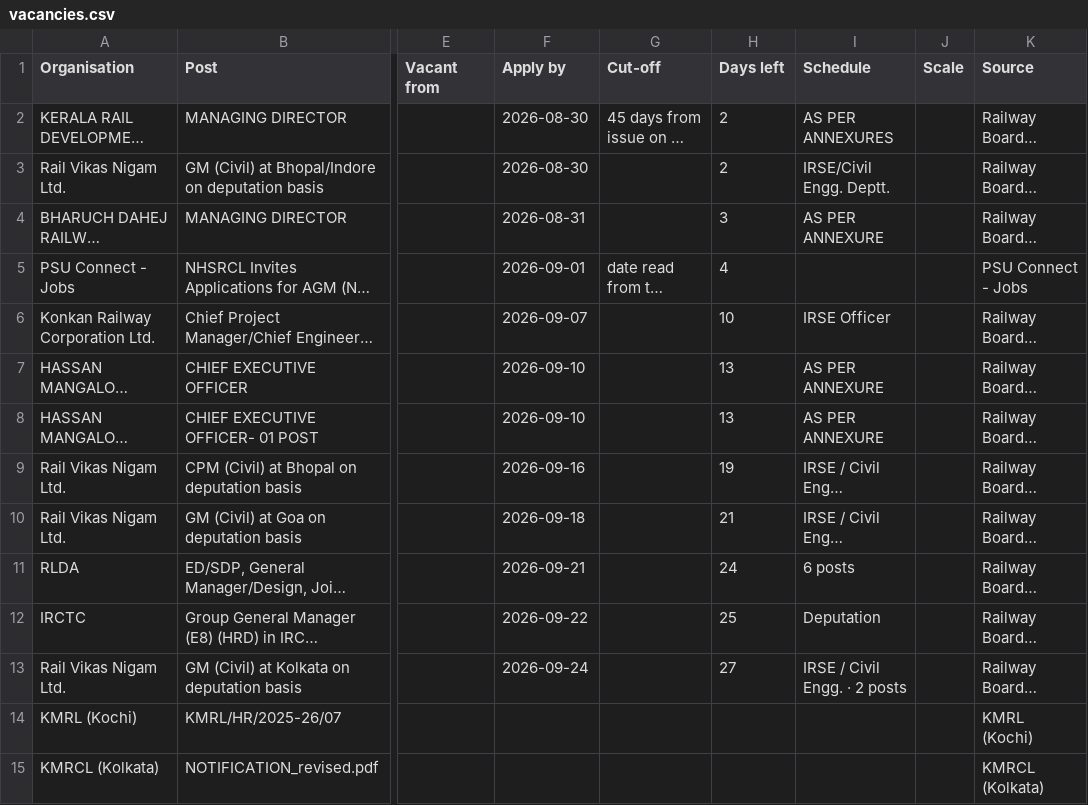
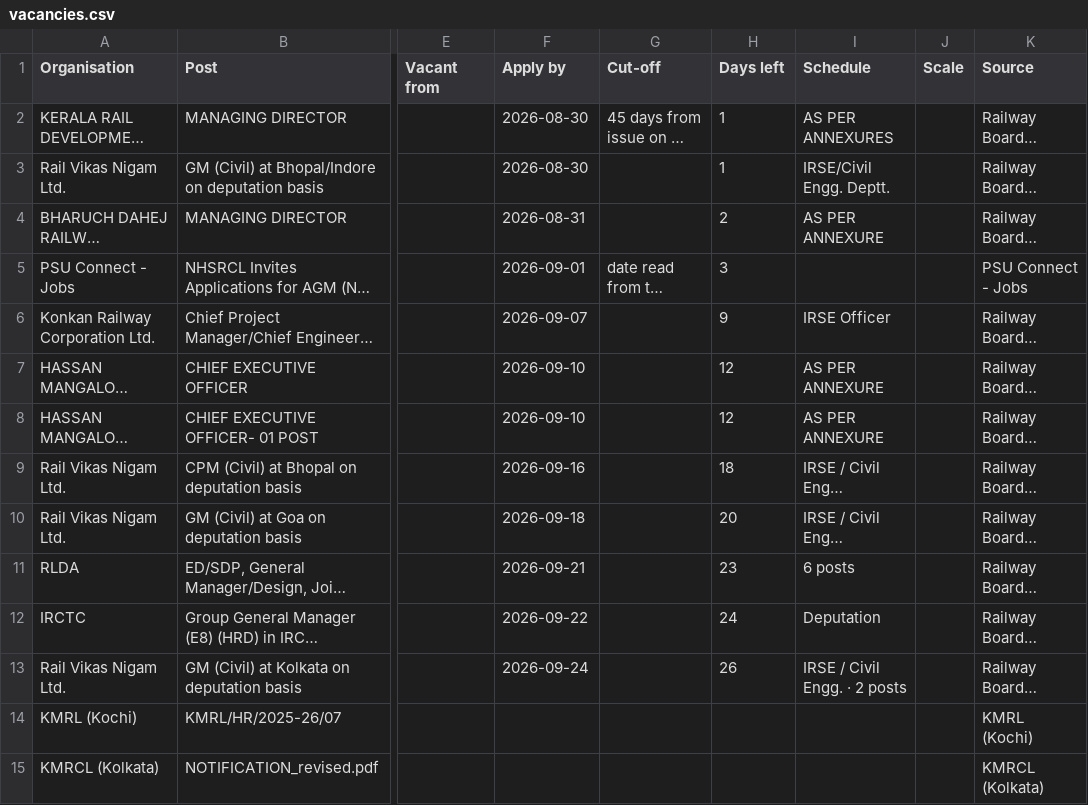
Before and after one commit to HarshLohiya/vacancy-board, a CSV file: docs/vacancies.csv, drawn as a sheet; only a part is shown, gaps mark what is left out; long unchanged cells end in …; the diff names each change by its address in the sheet, - before the commit and + after, or states it on an @@ line.

```diff
--- a/docs/vacancies.csv
+++ b/docs/vacancies.csv
-H2:H3 (Days left): 2
+H2:H3 (Days left): 1
-H4 (Days left): 3
+H4 (Days left): 2
-H5 (Days left): 4
+H5 (Days left): 3
-H6 (Days left): 10
+H6 (Days left): 9
-H7:H8 (Days left): 13
+H7:H8 (Days left): 12
-H9 (Days left): 19
+H9 (Days left): 18
-H10 (Days left): 21
+H10 (Days left): 20
-H11 (Days left): 24
+H11 (Days left): 23
-H12 (Days left): 25
+H12 (Days left): 24
-H13 (Days left): 27
+H13 (Days left): 26
```
Also changed, not shown: 2 other files.
